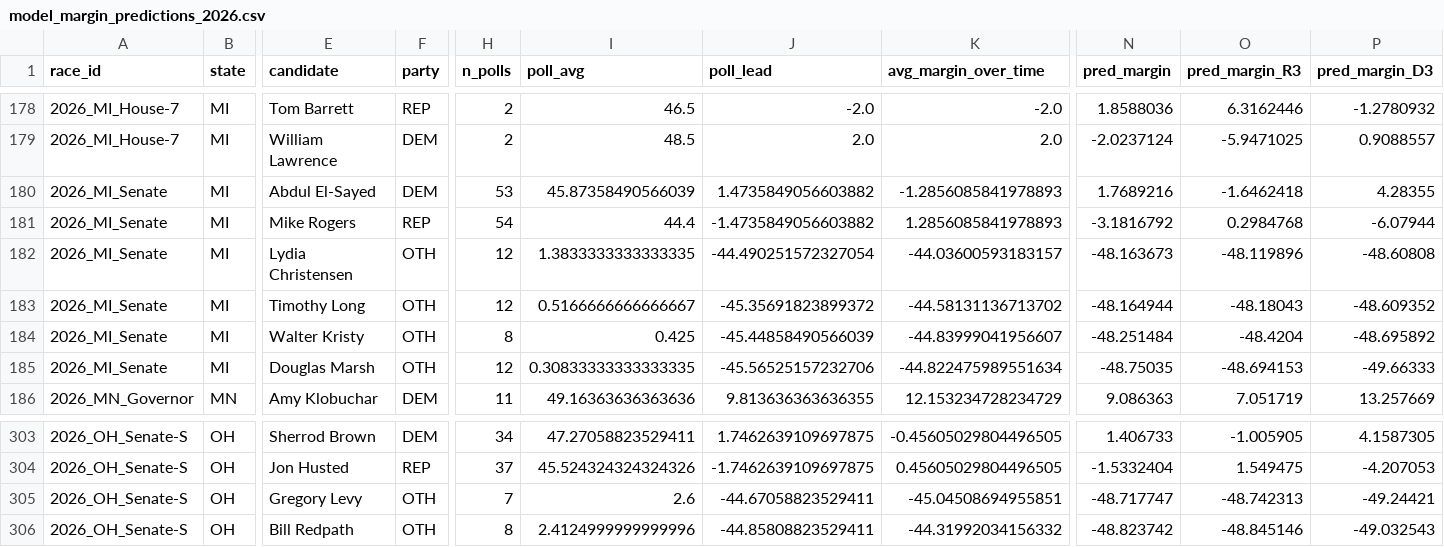
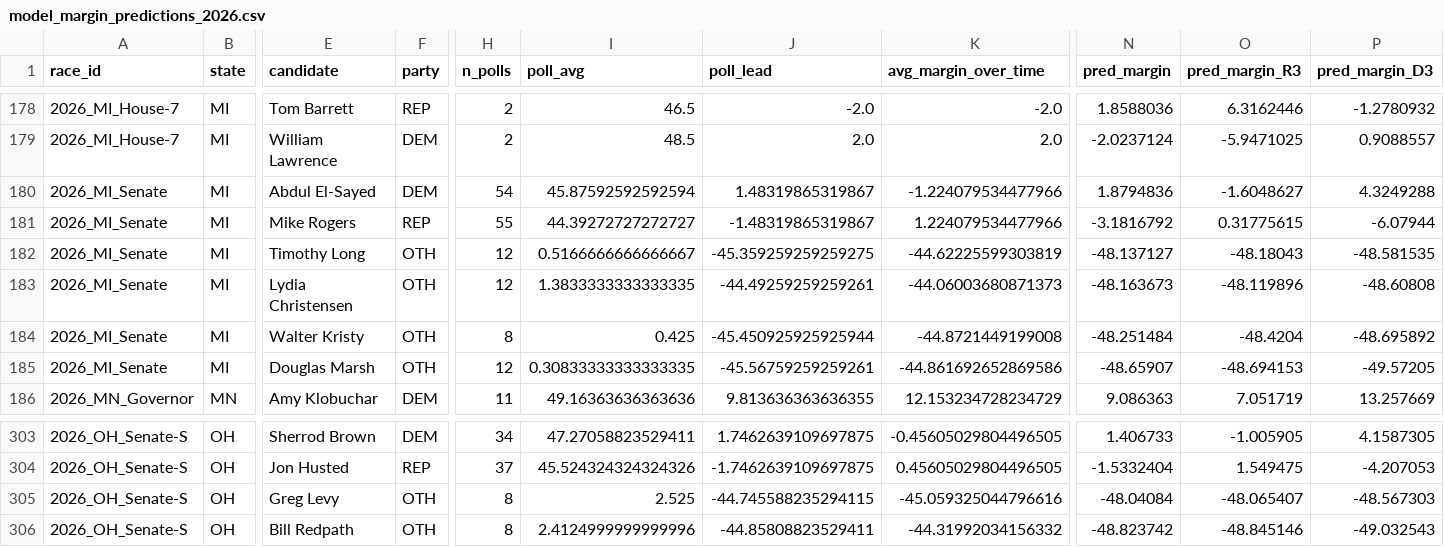
Before and after one commit to pjmerica/polling-agg-2026, a CSV file: data/processed/model_margin_predictions_2026.csv, drawn as a sheet; only a part is shown, gaps mark what is left out; removed rows and columns are numbered as before the commit, all else as after; rows hold the shown columns only; the diff covers the shown part only; the diff names each change by its address in the sheet, - before the commit and + after, or states it on an @@ line.

```diff
--- a/data/processed/model_margin_predictions_2026.csv
+++ b/data/processed/model_margin_predictions_2026.csv
-H180 (n_polls): 53
+H180 (n_polls): 54
-I180 (poll_avg): 45.87358490566039
+I180 (poll_avg): 45.87592592592594
-J180 (poll_lead): 1.4735849056603882
+J180 (poll_lead): 1.48319865319867
-K180 (avg_margin_over_time): -1.2856085841978893
+K180 (avg_margin_over_time): -1.224079534477966
-N180 (pred_margin): 1.7689216
+N180 (pred_margin): 1.8794836
-O180 (pred_margin_R3): -1.6462418
+O180 (pred_margin_R3): -1.6048627
-P180 (pred_margin_D3): 4.28355
+P180 (pred_margin_D3): 4.3249288
-H181 (n_polls): 54
+H181 (n_polls): 55
-I181 (poll_avg): 44.4
+I181 (poll_avg): 44.39272727272727
-J181 (poll_lead): -1.4735849056603882
+J181 (poll_lead): -1.48319865319867
-K181 (avg_margin_over_time): 1.2856085841978893
+K181 (avg_margin_over_time): 1.224079534477966
-O181 (pred_margin_R3): 0.2984768
+O181 (pred_margin_R3): 0.31775615
+row 182: 2026_MI_Senate | MI | Timothy Long | OTH | 12 | 0.5166666666666667 | -45.359259259259275 | -44.62225599303819 | -48.137127 | -48.18043 | -48.581535
-J183 (poll_lead): -44.490251572327054
+J183 (poll_lead): -44.49259259259261
-K183 (avg_margin_over_time): -44.03600593183157
+K183 (avg_margin_over_time): -44.06003680871373
-row 183: 2026_MI_Senate | MI | Timothy Long | OTH | 12 | 0.5166666666666667 | -45.35691823899372 | -44.58131136713702 | -48.164944 | -48.18043 | -48.609352
-J184 (poll_lead): -45.44858490566039
+J184 (poll_lead): -45.450925925925944
-K184 (avg_margin_over_time): -44.83999041956607
+K184 (avg_margin_over_time): -44.8721449199008
-J185 (poll_lead): -45.56525157232706
+J185 (poll_lead): -45.56759259259261
-K185 (avg_margin_over_time): -44.822475989551634
+K185 (avg_margin_over_time): -44.861692652869586
-N185 (pred_margin): -48.75035
+N185 (pred_margin): -48.65907
-P185 (pred_margin_D3): -49.66333
+P185 (pred_margin_D3): -49.57205
-E305 (candidate): Gregory Levy
+E305 (candidate): Greg Levy
-H305 (n_polls): 7
+H305 (n_polls): 8
-I305 (poll_avg): 2.6
+I305 (poll_avg): 2.525
-J305 (poll_lead): -44.67058823529411
+J305 (poll_lead): -44.745588235294115
-K305 (avg_margin_over_time): -45.04508694955851
+K305 (avg_margin_over_time): -45.059325044796616
-N305 (pred_margin): -48.717747
+N305 (pred_margin): -48.04084
-O305 (pred_margin_R3): -48.742313
+O305 (pred_margin_R3): -48.065407
-P305 (pred_margin_D3): -49.24421
+P305 (pred_margin_D3): -48.567303
```
Also changed, not shown: 71 edited cells elsewhere in this file, data/processed/model_predictions_2026.csv, data/processed/model_primary_predictions_2026.csv, 9 other files.
